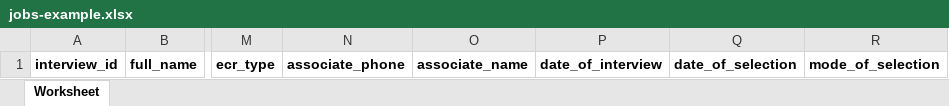
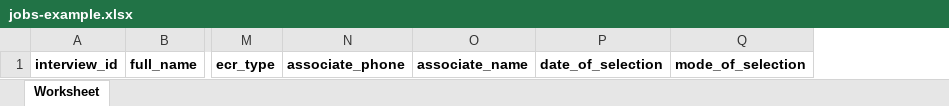
Before and after one commit to excellis-it/Al-hiraa, an Excel workbook: public/sample_excel/jobs-example.xlsx, sheet Worksheet, drawn as a sheet; only a part is shown, gaps mark what is left out; values as stored, in another font and other column widths than the file's, no borders; the diff names each change by its address in the sheet, - before the commit and + after, or states it on an @@ line.

Commit message:
ad

```diff
--- a/public/sample_excel/jobs-example.xlsx (sheet Worksheet)
+++ b/public/sample_excel/jobs-example.xlsx (sheet Worksheet)
-column P, row 1: date_of_interview
```
